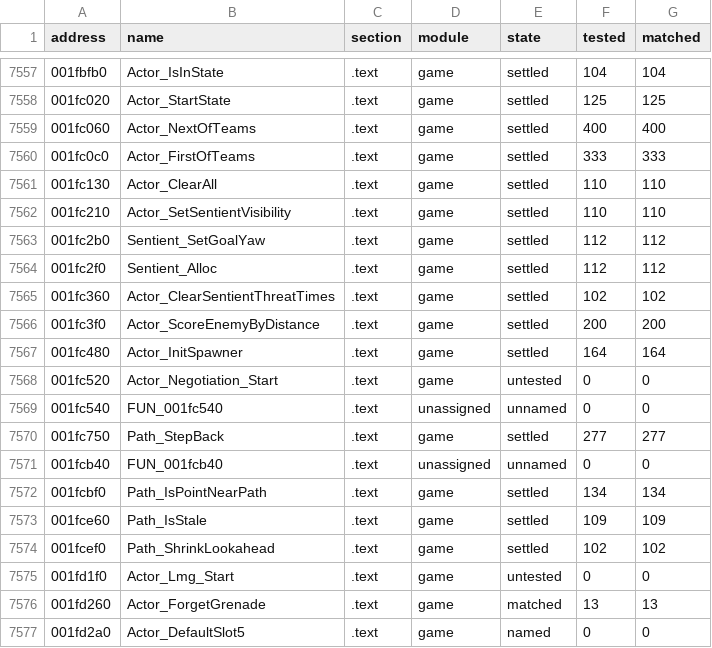
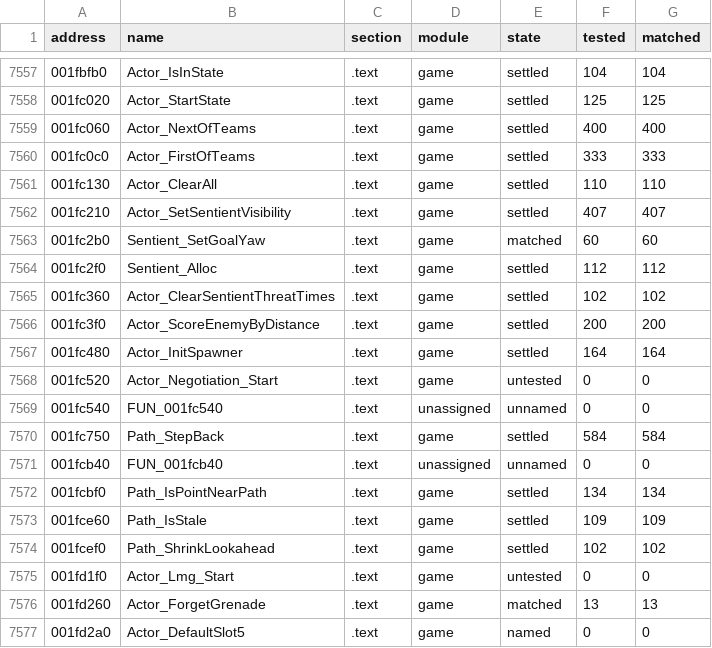
Before and after one commit to SmokeDoggy044/CoD2-BRO-Decomp, a CSV file: tools/data/progress.csv, drawn as a sheet; only a part is shown, gaps mark what is left out.

```diff
--- a/tools/data/progress.csv
+++ b/tools/data/progress.csv
@@ -7561,4 +7561,4 @@ address,name,section,module,state,tested,matched
 001fc130,Actor_ClearAll,.text,game,settled,110,110
-001fc210,Actor_SetSentientVisibility,.text,game,settled,110,110
-001fc2b0,Sentient_SetGoalYaw,.text,game,settled,112,112
+001fc210,Actor_SetSentientVisibility,.text,game,settled,407,407
+001fc2b0,Sentient_SetGoalYaw,.text,game,matched,60,60
 001fc2f0,Sentient_Alloc,.text,game,settled,112,112
@@ -7569,3 +7569,3 @@ address,name,section,module,state,tested,matched
 001fc540,FUN_001fc540,.text,unassigned,unnamed,0,0
-001fc750,Path_StepBack,.text,game,settled,277,277
+001fc750,Path_StepBack,.text,game,settled,584,584
 001fcb40,FUN_001fcb40,.text,unassigned,unnamed,0,0
```
Also changed, not shown: tools/data/functions.csv, 2 other files.
